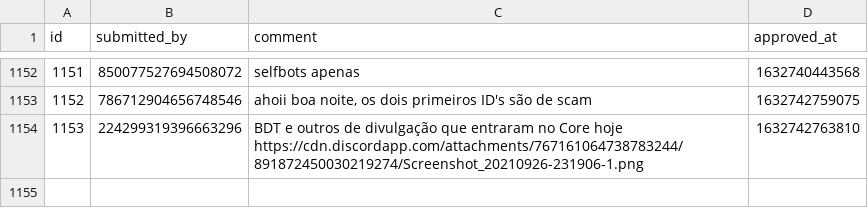
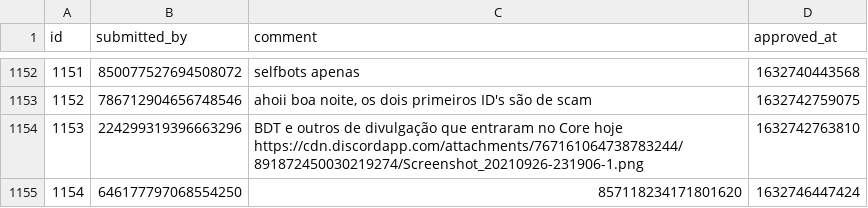
Before and after one commit to LorittaBot/FloppaPowerData, a CSV file: multi_entries_metadata.csv, drawn as a sheet; only a part is shown, gaps mark what is left out; the diff names each change by its address in the sheet, - before the commit and + after, or states it on an @@ line.

```diff
--- a/multi_entries_metadata.csv
+++ b/multi_entries_metadata.csv
+row 1155: 1154 | 646177797068554250 | 857118234171801620 | 1632746447424
```
Also changed, not shown: blocked_users.csv, users_approvals.csv, 1 other file.
